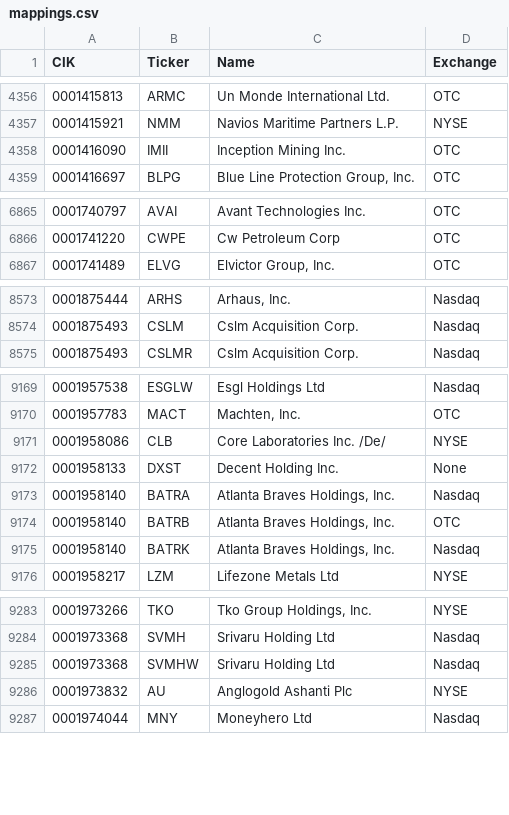
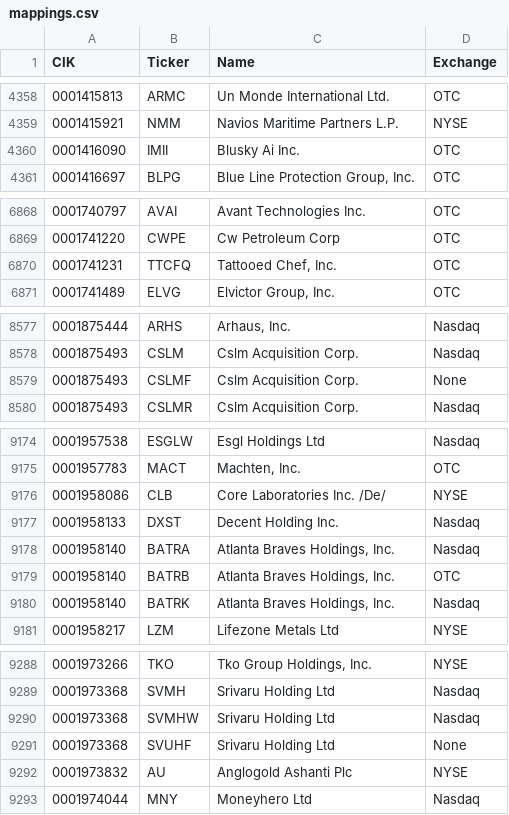
Before and after one commit to stimata-debug/sec-cik-mapper, a CSV file: mappings/stocks/mappings.csv, drawn as a sheet; only a part is shown, gaps mark what is left out; the diff covers the shown part only.

```diff
--- a/mappings/stocks/mappings.csv
+++ b/mappings/stocks/mappings.csv
@@ -4357,3 +4359,3 @@ CIK,Ticker,Name,Exchange
 0001415921,NMM,Navios Maritime Partners L.P.,NYSE
-0001416090,IMII,Inception Mining Inc.,OTC
+0001416090,IMII,Blusky Ai Inc.,OTC
 0001416697,BLPG,"Blue Line Protection Group, Inc.",OTC
@@ -6866,2 +6869,3 @@ CIK,Ticker,Name,Exchange
 0001741220,CWPE,Cw Petroleum Corp,OTC
+0001741231,TTCFQ,"Tattooed Chef, Inc.",OTC
 0001741489,ELVG,"Elvictor Group, Inc.",OTC
@@ -8574,2 +8578,3 @@ CIK,Ticker,Name,Exchange
 0001875493,CSLM,Cslm Acquisition Corp.,Nasdaq
+0001875493,CSLMF,Cslm Acquisition Corp.,None
 0001875493,CSLMR,Cslm Acquisition Corp.,Nasdaq
@@ -9171,3 +9176,3 @@ CIK,Ticker,Name,Exchange
 0001958086,CLB,Core Laboratories Inc. /De/,NYSE
-0001958133,DXST,Decent Holding Inc.,None
+0001958133,DXST,Decent Holding Inc.,Nasdaq
 0001958140,BATRA,"Atlanta Braves Holdings, Inc.",Nasdaq
@@ -9285,2 +9290,3 @@ CIK,Ticker,Name,Exchange
 0001973368,SVMHW,Srivaru Holding Ltd,Nasdaq
+0001973368,SVUHF,Srivaru Holding Ltd,None
 0001973832,AU,Anglogold Ashanti Plc,NYSE
```
Also changed, not shown: 4 added rows, 1 removed row and 2 edited cells elsewhere in this file, 8 other files.
